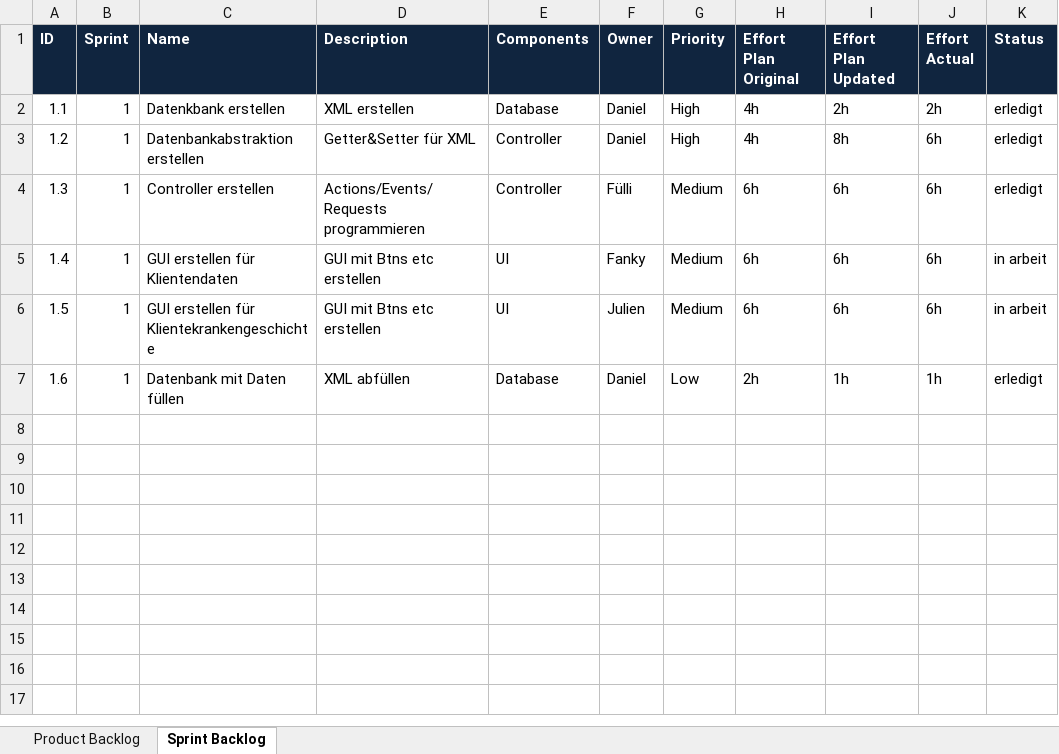
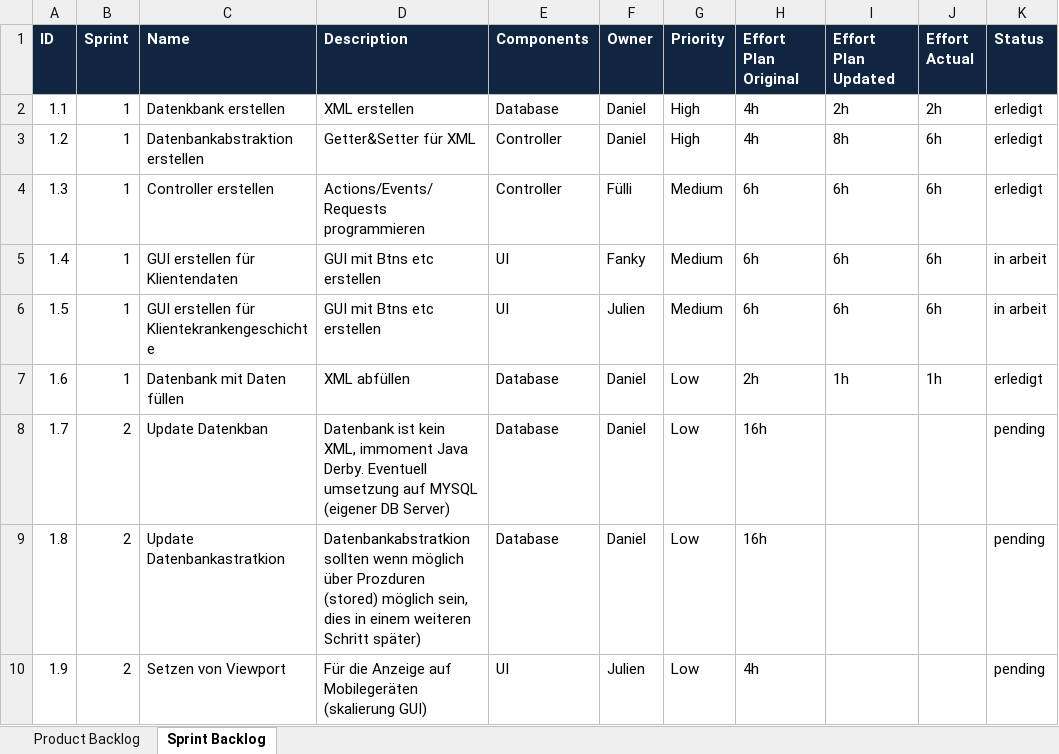
Before and after one commit to inved1/ch.bfh.bti7081.s2013.black, an Excel workbook: ch.bfh.bti7081.s2013.black/doc/taskRepository/CS1/Task10/scrum_ProductSprintBacklog_Black.xlsx, sheet Sprint Backlog, drawn as a sheet; values as stored, in another font and other column widths than the file's, no borders; the diff names each change by its address in the sheet, - before the commit and + after, or states it on an @@ line.

Commit message:
update docs

```diff
--- a/ch.bfh.bti7081.s2013.black/doc/taskRepository/CS1/Task10/scrum_ProductSprintBacklog_Black.xlsx (sheet Sprint Backlog)
+++ b/ch.bfh.bti7081.s2013.black/doc/taskRepository/CS1/Task10/scrum_ProductSprintBacklog_Black.xlsx (sheet Sprint Backlog)
+row 8: 1.7 | 2 | Update Datenkban | Datenbank ist kein XML, immoment Java Derby. Eventuell umsetzung auf MYSQL (eigener DB Server) | Database | Daniel | Low | 16h |  |  | pending
+row 9: 1.8 | 2 | Update Datenbankastratkion | Datenbankabstratkion sollten wenn möglich über Prozduren (stored) möglich sein, dies in einem weiteren Schritt später) | Database | Daniel | Low | 16h |  |  | pending
+row 10: 1.9 | 2 | Setzen von Viewport | Für die Anzeige auf Mobilegeräten (skalierung GUI) | UI | Julien | Low | 4h |  |  | pending
```
